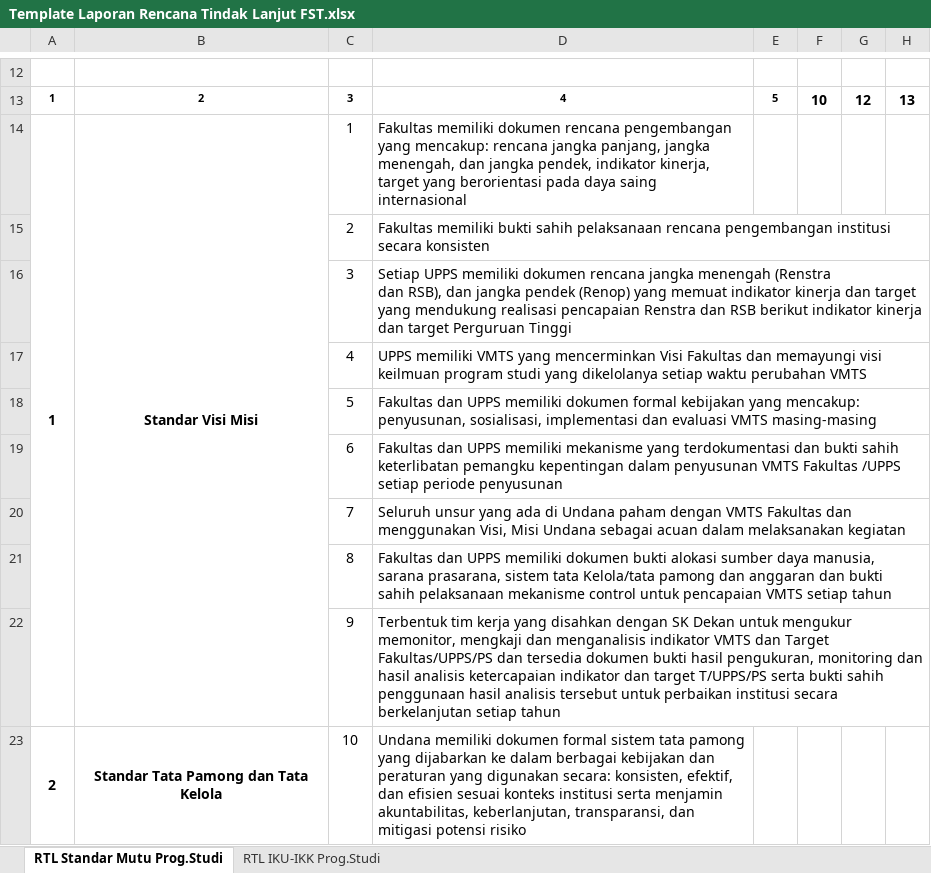
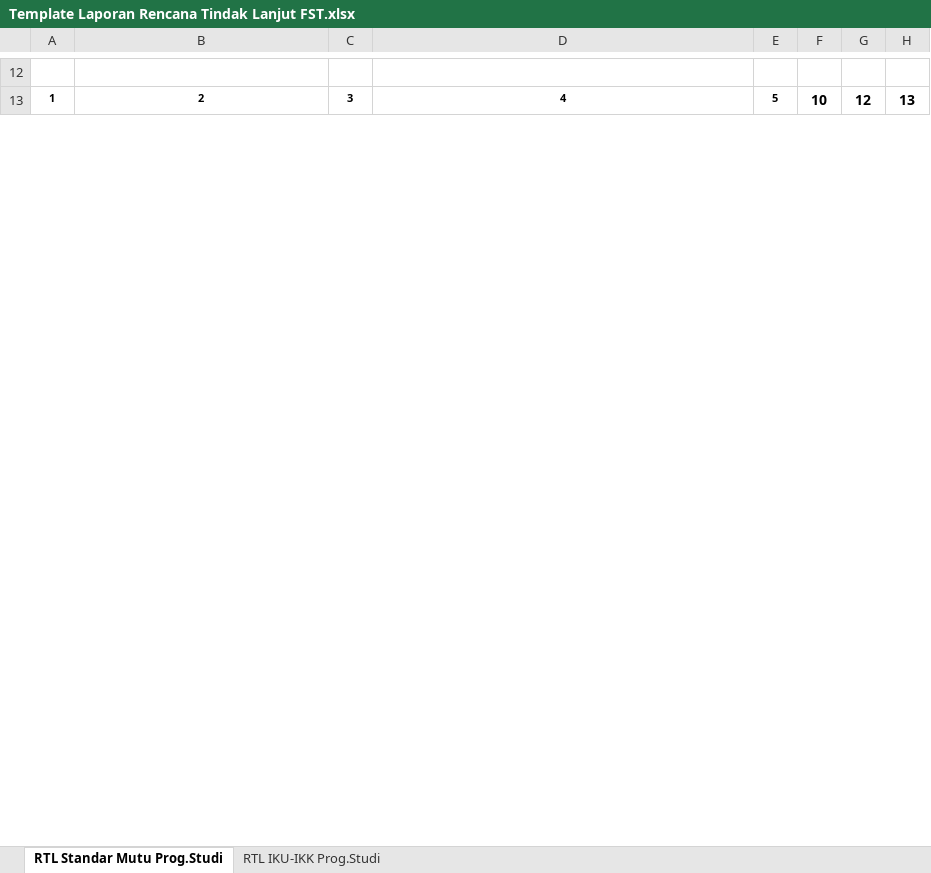
Before and after one commit to dethanapril06/SiGKM, an Excel workbook: resources/templates/Template Laporan Rencana Tindak Lanjut FST.xlsx, sheet RTL Standar Mutu Prog.Studi, drawn as a sheet; only a part is shown, gaps mark what is left out; values as stored, in another font and other column widths than the file's, no borders; charts and pictures not drawn; ↵ is a line break in a cell; the diff covers the shown part only; the diff names each change by its address in the sheet, - before the commit and + after, or states it on an @@ line.

Commit message:
feat: add Excel report generation services and templates for RTL, RTM, and quality standards

```diff
--- a/resources/templates/Template Laporan Rencana Tindak Lanjut FST.xlsx (sheet RTL Standar Mutu Prog.Studi)
+++ b/resources/templates/Template Laporan Rencana Tindak Lanjut FST.xlsx (sheet RTL Standar Mutu Prog.Studi)
-row 14: 1 | Standar Visi Misi | 1 | Fakultas memiliki dokumen rencana pengembangan yang mencakup: rencana jangka panjang, jangka menengah, dan jangka pendek, indikator kinerja, target yang berorientasi pada daya saing internasional
-row 15:  |  | 2 | Fakultas memiliki bukti sahih pelaksanaan rencana pengembangan institusi secara konsisten
-row 16:  |  | 3 | Setiap UPPS memiliki dokumen rencana jangka menengah (Renstra ↵ dan RSB), dan jangka pendek (Renop) yang memuat indikator kinerja dan target yang mendukung realisasi pencapaian Renstra dan RSB berikut indikator kinerja dan target Perguruan Tinggi
-row 17:  |  | 4 | UPPS memiliki VMTS yang mencerminkan Visi Fakultas dan memayungi visi keilmuan program studi yang dikelolanya setiap waktu perubahan VMTS
-row 18:  |  | 5 | Fakultas dan UPPS memiliki dokumen formal kebijakan yang mencakup: penyusunan, sosialisasi, implementasi dan evaluasi VMTS masing-masing
-row 19:  |  | 6 | Fakultas dan UPPS memiliki mekanisme yang terdokumentasi dan bukti sahih keterlibatan pemangku kepentingan dalam penyusunan VMTS Fakultas /UPPS setiap periode penyusunan
-row 20:  |  | 7 | Seluruh unsur yang ada di Undana paham dengan VMTS Fakultas dan menggunakan Visi, Misi Undana sebagai acuan dalam melaksanakan kegiatan
-row 21:  |  | 8 | Fakultas dan UPPS memiliki dokumen bukti alokasi sumber daya manusia, sarana prasarana, sistem tata Kelola/tata pamong dan anggaran dan bukti sahih pelaksanaan mekanisme control untuk pencapaian VMTS setiap tahun
-row 22:  |  | 9 | Terbentuk tim kerja yang disahkan dengan SK Dekan untuk mengukur memonitor, mengkaji dan menganalisis indikator VMTS dan Target Fakultas/UPPS/PS dan tersedia dokumen bukti hasil pengukuran, monitoring dan hasil analisis ketercapaian indikator dan target T/UPPS/PS serta bukti sahih penggunaan hasil analisis tersebut untuk perbaikan institusi secara berkelanjutan setiap tahun
-row 23: 2 | Standar Tata Pamong dan Tata Kelola | 10 | Undana memiliki dokumen formal sistem tata pamong yang dijabarkan ke dalam berbagai kebijakan dan peraturan yang digunakan secara: konsisten, efektif, dan efisien sesuai konteks institusi serta menjamin akuntabilitas, keberlanjutan, transparansi, dan mitigasi potensi risiko
```
Also changed, not shown: 306 removed rows elsewhere in this sheet, sheet RTL IKU-IKK Prog.Studi, charts or pictures, resources/templates/Laporan Pelaksanaan Perkuliahan Prodi Ilmu Komputer.xlsx, resources/templates/Template Laporan Pencapaian Standar Mutu FST.xlsx, 5 other files.
